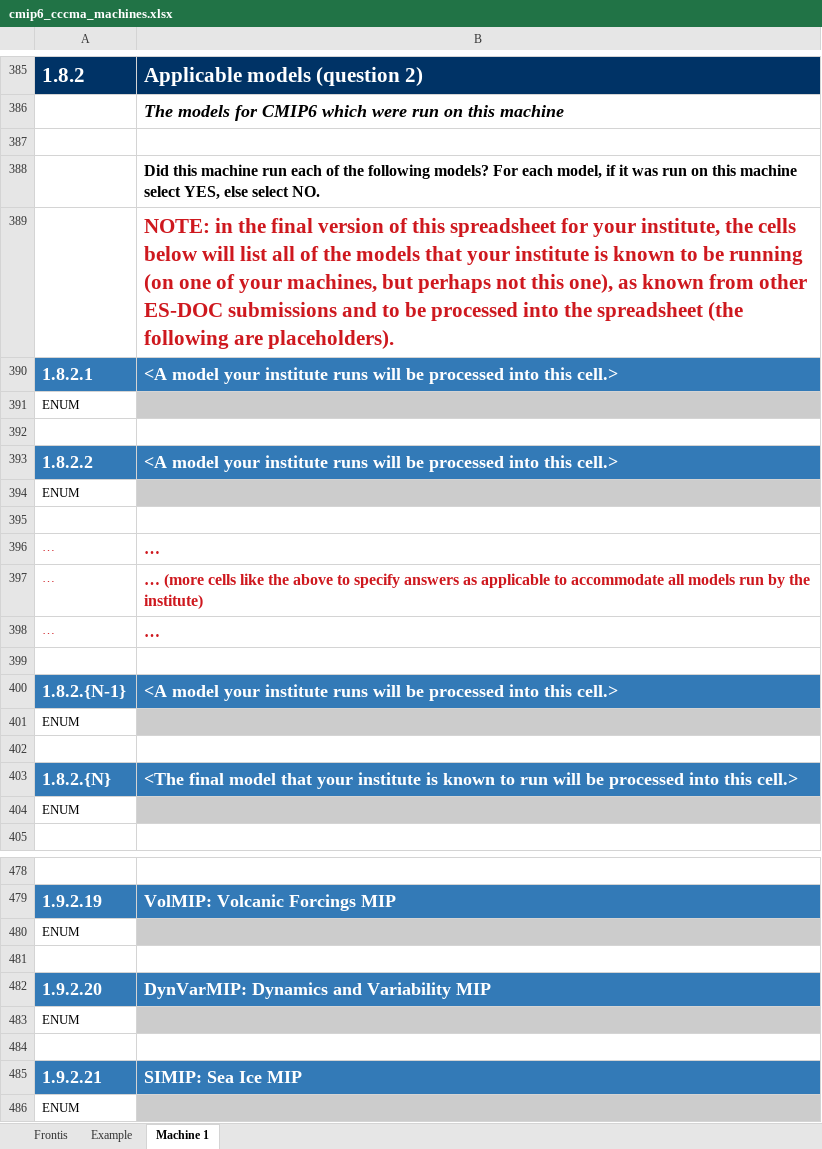
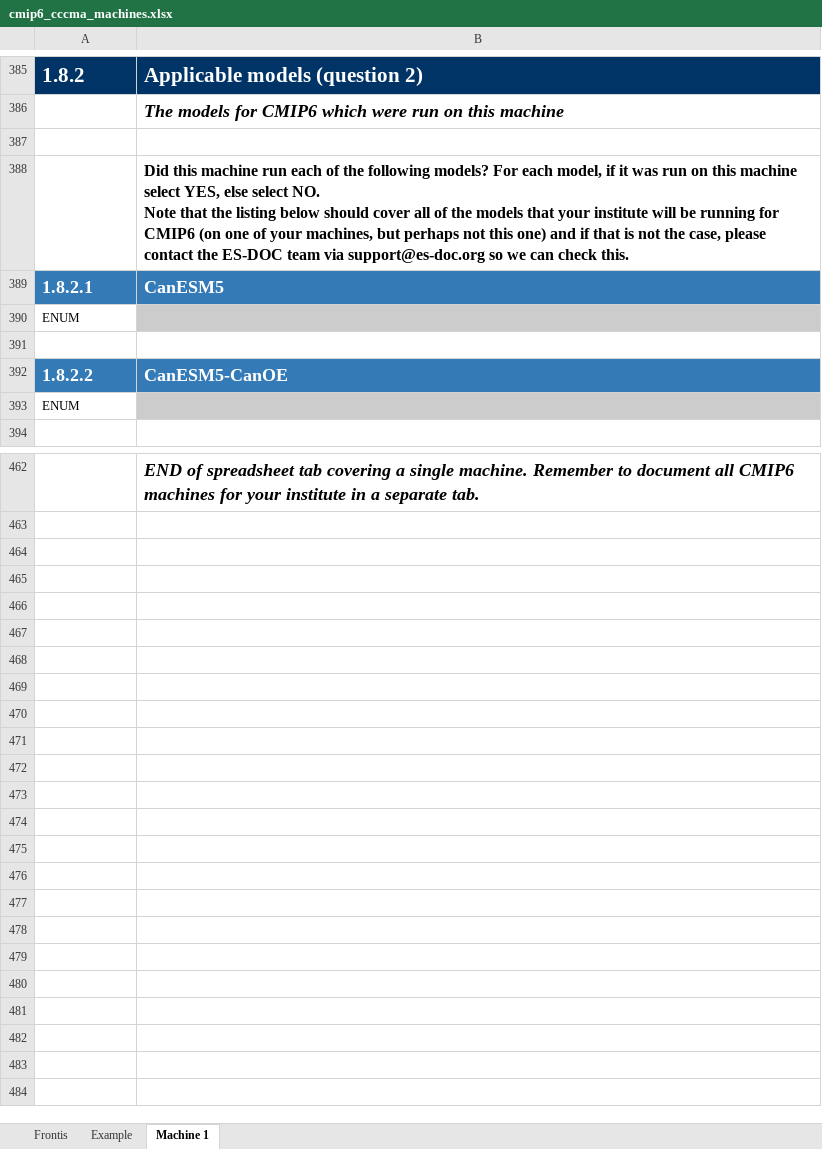
Before and after one commit to ES-DOC-INSTITUTIONAL/cccma, an Excel workbook: cmip6/machines/cmip6_cccma_machines.xlsx, sheet Machine 1, drawn as a sheet; only a part is shown, gaps mark what is left out; values as stored, in another font and other column widths than the file's, no borders; removed rows and columns are numbered as before the commit, all else as after; ↵ is a line break in a cell; the diff covers the shown part only; the diff names each change by its address in the sheet, - before the commit and + after, or states it on an @@ line.

Commit message:
1. Initialise final machines spreadsheet

```diff
--- a/cmip6/machines/cmip6_cccma_machines.xlsx (sheet Machine 1)
+++ b/cmip6/machines/cmip6_cccma_machines.xlsx (sheet Machine 1)
-B388: …select NO.
+B388: …select NO. ↵ Note that the listing below should cover all of the models that your institute will be running for CMIP6 (on one of your machines, but perhaps not this one) and if that is not the case, please contact the ES-DOC team via support@es-doc.org so we can check this.
-row 389:  | NOTE: in the final version of this spreadsheet for your institute, the cells below will list all of the models that your institute is known to be running (on one of your machines, but perhaps not this one), as known from other ES-DOC submissions and to be processed into the spreadsheet (the following are placeholders).
-B389: <A model your institute runs will be processed into this cell.>
+B389: CanESM5
-B392: <A model your institute runs will be processed into this cell.>
+B392: CanESM5-CanOE
-row 394: ENUM
-row 395: (empty)
-row 396: … | …
-row 397: … | … (more cells like the above to specify answers as applicable to accommodate all models run by the institute)
-row 398: … | …
-row 399: (empty)
-row 400: 1.8.2.{N-1} | <A model your institute runs will be processed into this cell.>
-row 401: ENUM
-row 402: (empty)
-row 403: 1.8.2.{N} | <The final model that your institute is known to run will be processed into this cell.>
-B462: (empty)
+B462: END of spreadsheet tab covering a single machine. Remember to document all CMIP6 machines for your institute in a separate tab.
-row 479: 1.9.2.19 | VolMIP: Volcanic Forcings MIP
-row 480: ENUM
-row 481: (empty)
-row 482: 1.9.2.20 | DynVarMIP: Dynamics and Variability MIP
-row 483: ENUM
-row 484: (empty)
-row 485: 1.9.2.21 | SIMIP: Sea Ice MIP
-row 486: ENUM
```
Also changed, not shown: 5 removed rows, 20 edited cells and cell formats elsewhere in this sheet, sheet Example, sheet Frontis.
